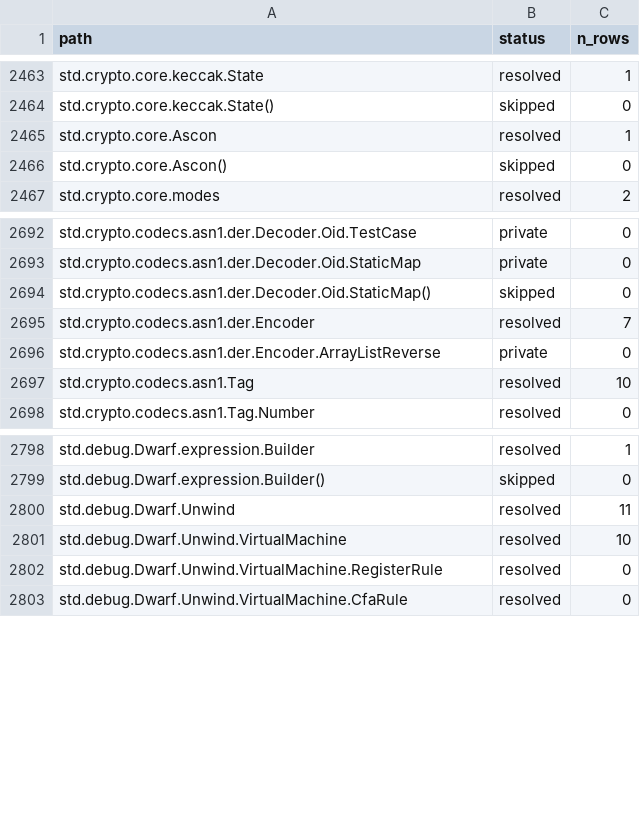
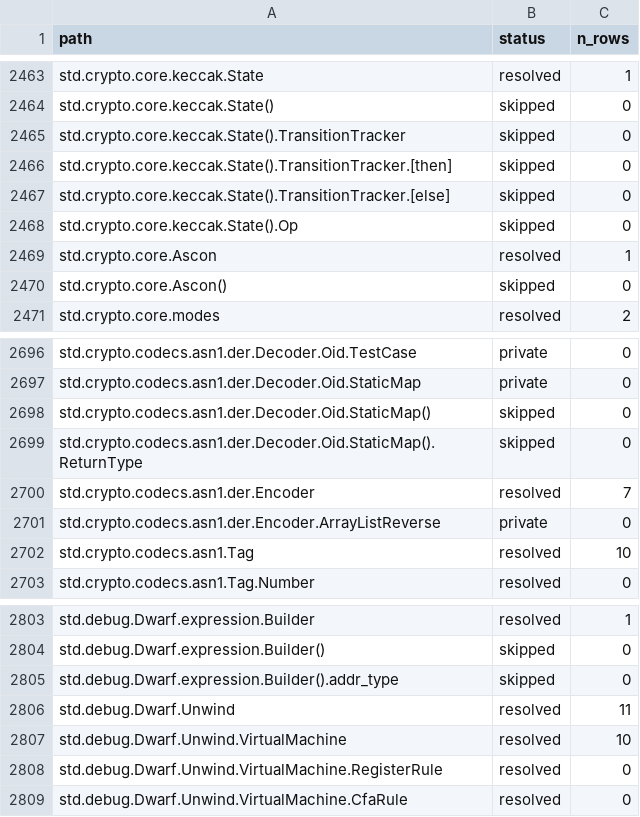
Before and after one commit to AstraLibernis/zephem, a TSV file: data/std/extracted/status.tsv, drawn as a sheet; only a part is shown, gaps mark what is left out; the diff names each change by its address in the sheet, - before the commit and + after, or states it on an @@ line.

```diff
--- a/data/std/extracted/status.tsv
+++ b/data/std/extracted/status.tsv
+row 2465: std.crypto.core.keccak.State().TransitionTracker | skipped | 0
+row 2466: std.crypto.core.keccak.State().TransitionTracker.[then] | skipped | 0
+row 2467: std.crypto.core.keccak.State().TransitionTracker.[else] | skipped | 0
+row 2468: std.crypto.core.keccak.State().Op | skipped | 0
+row 2699: std.crypto.codecs.asn1.der.Decoder.Oid.StaticMap().ReturnType | skipped | 0
+row 2805: std.debug.Dwarf.expression.Builder().addr_type | skipped | 0
```
Also changed, not shown: data/std/derived/index.tsv, data/versions/0.16.0/derived/index.tsv, 52 other files.
